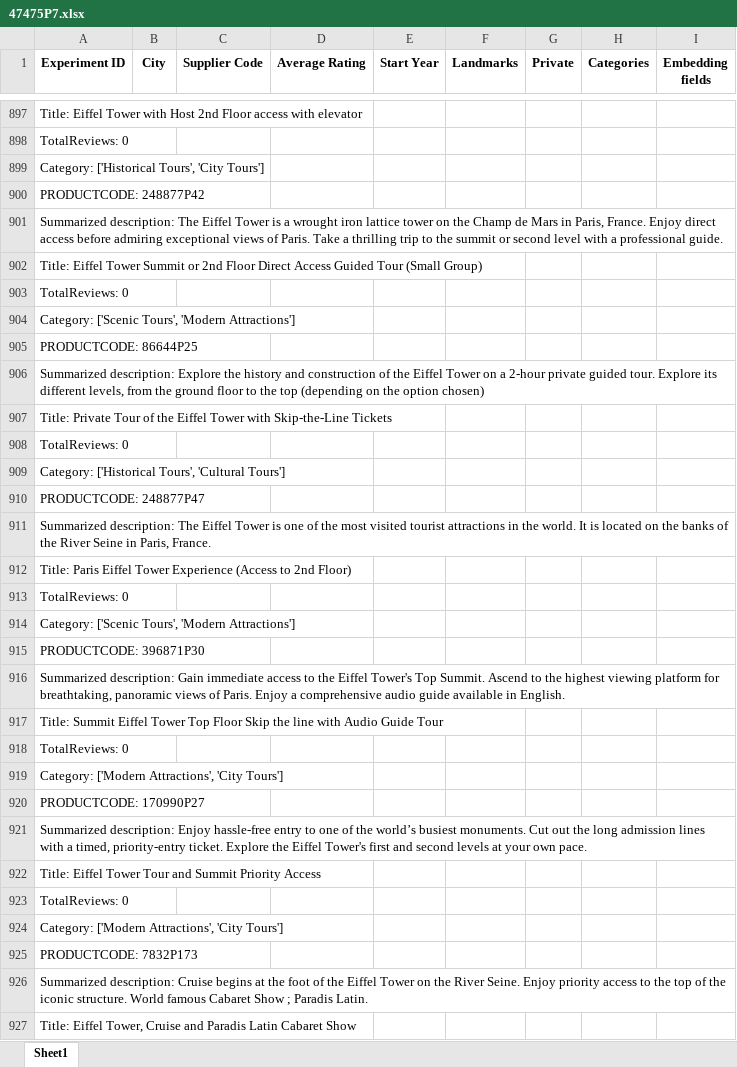
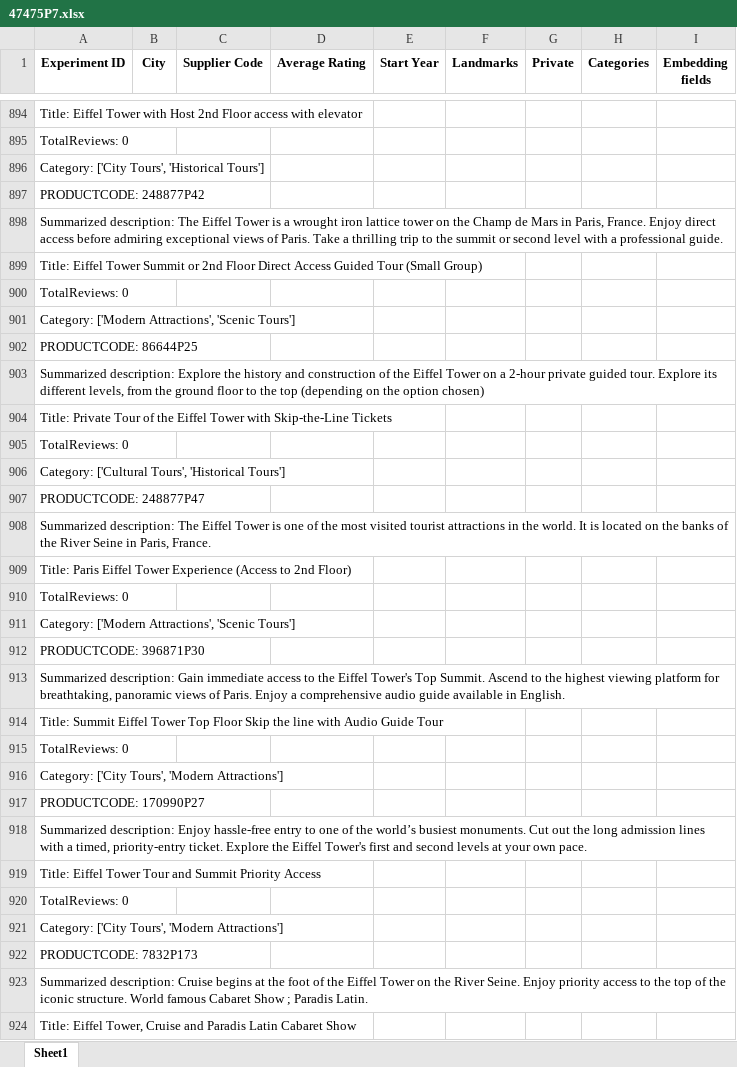
Before and after one commit to Walkway-ai/data-exploration, an Excel workbook: experiment_results/47475P7.xlsx, sheet Sheet1, drawn as a sheet; only a part is shown, gaps mark what is left out; values as stored, in another font and other column widths than the file's, no borders; addresses are those after the commit; the diff covers the shown part only; the diff names each change by its address in the sheet, - before the commit and + after, or states it on an @@ line.

```diff
--- a/experiment_results/47475P7.xlsx (sheet Sheet1)
+++ b/experiment_results/47475P7.xlsx (sheet Sheet1)
-A896 (Experiment ID): Category: ['Historical Tours', 'City Tours']
+A896 (Experiment ID): Category: ['City Tours', 'Historical Tours']
-A901 (Experiment ID): Category: ['Scenic Tours', 'Modern Attractions']
+A901 (Experiment ID): Category: ['Modern Attractions', 'Scenic Tours']
-A906 (Experiment ID): Category: ['Historical Tours', 'Cultural Tours']
+A906 (Experiment ID): Category: ['Cultural Tours', 'Historical Tours']
-A911 (Experiment ID): Category: ['Scenic Tours', 'Modern Attractions']
+A911 (Experiment ID): Category: ['Modern Attractions', 'Scenic Tours']
-A916 (Experiment ID): Category: ['Modern Attractions', 'City Tours']
+A916 (Experiment ID): Category: ['City Tours', 'Modern Attractions']
-A921 (Experiment ID): Category: ['Modern Attractions', 'City Tours']
+A921 (Experiment ID): Category: ['City Tours', 'Modern Attractions']
```
Also changed, not shown: other rows of this sheet, experiment_results/129335P2.xlsx, experiment_results/16168P10.xlsx, 23 other files.
